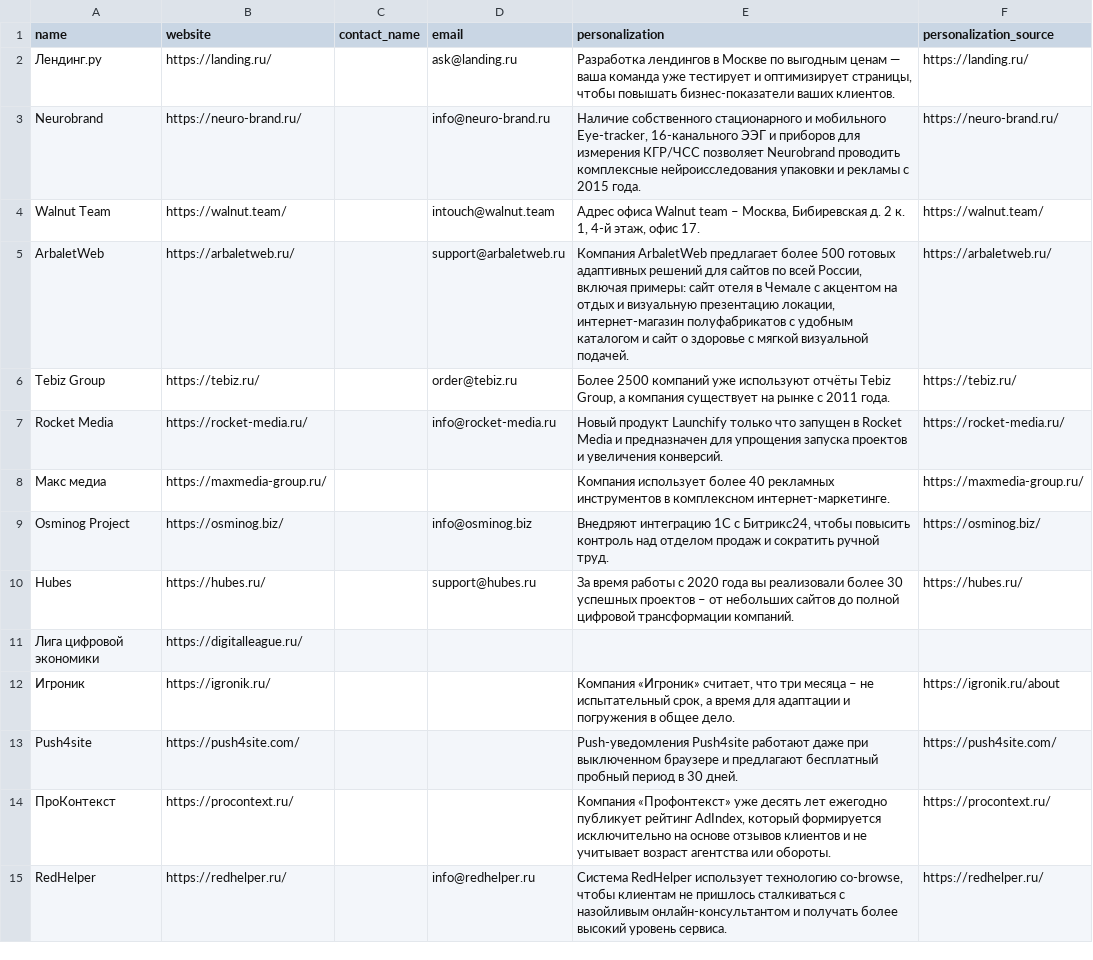
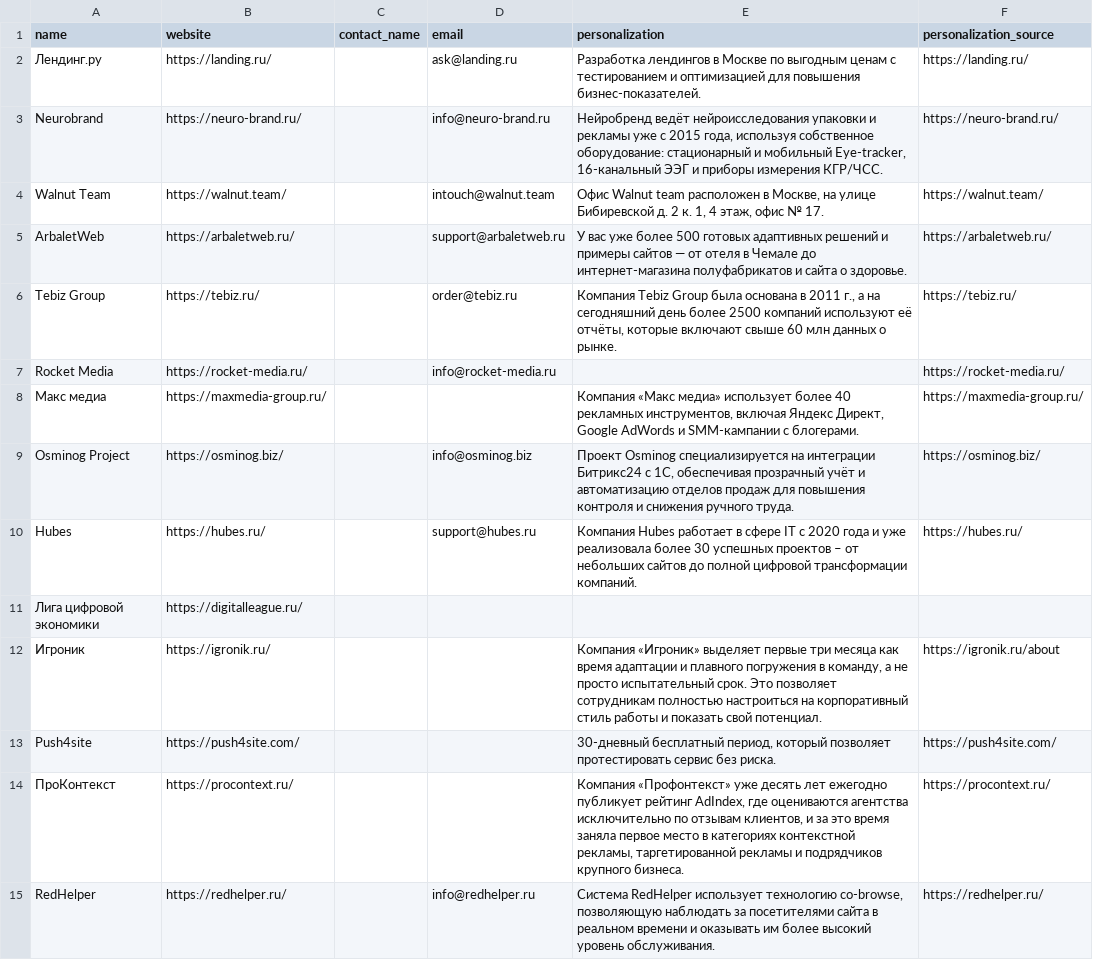
Before and after one commit to nastyaaaay/polza-outreach-test, a CSV file: output/leads_final.csv, drawn as a sheet; only a part is shown; the diff covers the shown part only.

Commit message:
Пересобрать базу и письма: результат прогона с исправленной логикой
Прогон на gpt-oss:20b по зафиксированным доменам. Изменения против
сданной версии: 50 строк вместо 51, добавлена колонка contact_name,
исправлены четыре ролевых адреса (buh@ бухгалтерия, pdn-adfact@ запросы
по персданным, concurs@ тендеры, шанхайский офис немецкого юрлица в базе
"Россия"), персонализация почищена от markdown и юникод-мусора, по
демо-шаблону rocket-media.ru персонализация больше не строится.

Впервые собраны письма: 43 готовых цепочки по три письма.

```diff
--- a/output/leads_final.csv
+++ b/output/leads_final.csv
@@ -1,15 +1,15 @@
 name,website,contact_name,email,personalization,personalization_source
-Лендинг.ру,https://landing.ru/,,ask@landing.ru,"Разработка лендингов в Москве по выгодным ценам — ваша команда уже тестирует и оптимизирует страницы, чтобы повышать бизнес-показатели ваших клиентов.",https://landing.ru/
-Neurobrand,https://neuro-brand.ru/,,info@neuro-brand.ru,"Наличие собственного стационарного и мобильного Eye-tracker, 16-канального ЭЭГ и приборов для измерения КГР/ЧСС позволяет Neurobrand проводить комплексные нейроисследования упаковки и рекламы с 2015 года.",https://neuro-brand.ru/
-Walnut Team,https://walnut.team/,,intouch@walnut.team,"Адрес офиса Walnut team – Москва, Бибиревская д. 2 к. 1, 4-й этаж, офис 17.",https://walnut.team/
-ArbaletWeb,https://arbaletweb.ru/,,support@arbaletweb.ru,"Компания ArbaletWeb предлагает более 500 готовых адаптивных решений для сайтов по всей России, включая примеры: сайт отеля в Чемале с акцентом на отдых и визуальную презентацию локации, интернет-магазин полуфабрикатов с удобным каталогом и сайт о здоровье с мягкой визуальной подачей.",https://arbaletweb.ru/
-Tebiz Group,https://tebiz.ru/,,order@tebiz.ru,"Более 2500 компаний уже используют отчёты Tebiz Group, а компания существует на рынке с 2011 года.",https://tebiz.ru/
-Rocket Media,https://rocket-media.ru/,,info@rocket-media.ru,Новый продукт Launchify только что запущен в Rocket Media и предназначен для упрощения запуска проектов и увеличения конверсий.,https://rocket-media.ru/
-Макс медиа,https://maxmedia-group.ru/,,,Компания использует более 40 рекламных инструментов в комплексном интернет-маркетинге.,https://maxmedia-group.ru/
-Osminog Project,https://osminog.biz/,,info@osminog.biz,"Внедряют интеграцию 1С с Битрикс24, чтобы повысить контроль над отделом продаж и сократить ручной труд.",https://osminog.biz/
-Hubes,https://hubes.ru/,,support@hubes.ru,За время работы с 2020 года вы реализовали более 30 успешных проектов – от небольших сайтов до полной цифровой трансформации компаний.,https://hubes.ru/
+Лендинг.ру,https://landing.ru/,,ask@landing.ru,Разработка лендингов в Москве по выгодным ценам с тестированием и оптимизацией для повышения бизнес-показателей.,https://landing.ru/
+Neurobrand,https://neuro-brand.ru/,,info@neuro-brand.ru,"Нейробренд ведёт нейроисследования упаковки и рекламы уже с 2015 года, используя собственное оборудование: стационарный и мобильный Eye-tracker, 16-канальный ЭЭГ и приборы измерения КГР/ЧСС.",https://neuro-brand.ru/
+Walnut Team,https://walnut.team/,,intouch@walnut.team,"Офис Walnut team расположен в Москве, на улице Бибиревской д. 2 к. 1, 4 этаж, офис № 17.",https://walnut.team/
+ArbaletWeb,https://arbaletweb.ru/,,support@arbaletweb.ru,У вас уже более 500 готовых адаптивных решений и примеры сайтов — от отеля в Чемале до интернет-магазина полуфабрикатов и сайта о здоровье.,https://arbaletweb.ru/
+Tebiz Group,https://tebiz.ru/,,order@tebiz.ru,"Компания Tebiz Group была основана в 2011 г., а на сегодняшний день более 2500 компаний используют её отчёты, которые включают свыше 60 млн данных о рынке.",https://tebiz.ru/
+Rocket Media,https://rocket-media.ru/,,info@rocket-media.ru,,https://rocket-media.ru/
+Макс медиа,https://maxmedia-group.ru/,,,"Компания «Макс медиа» использует более 40 рекламных инструментов, включая Яндекс Директ, Google AdWords и SMM-кампании с блогерами.",https://maxmedia-group.ru/
+Osminog Project,https://osminog.biz/,,info@osminog.biz,"Проект Osminog специализируется на интеграции Битрикс24 с 1С, обеспечивая прозрачный учёт и автоматизацию отделов продаж для повышения контроля и снижения ручного труда.",https://osminog.biz/
+Hubes,https://hubes.ru/,,support@hubes.ru,Компания Hubes работает в сфере IT с 2020 года и уже реализовала более 30 успешных проектов – от небольших сайтов до полной цифровой трансформации компаний.,https://hubes.ru/
 Лига цифровой экономики,https://digitalleague.ru/,,,,
-Игроник,https://igronik.ru/,,,"Компания «Игроник» считает, что три месяца – не испытательный срок, а время для адаптации и погружения в общее дело.",https://igronik.ru/about
-Push4site,https://push4site.com/,,,Push-уведомления Push4site работают даже при выключенном браузере и предлагают бесплатный пробный период в 30 дней.,https://push4site.com/
-ПроКонтекст,https://procontext.ru/,,,"Компания «Профонтекст» уже десять лет ежегодно публикует рейтинг AdIndex, который формируется исключительно на основе отзывов клиентов и не учитывает возраст агентства или обороты.",https://procontext.ru/
-RedHelper,https://redhelper.ru/,,info@redhelper.ru,"Система RedHelper использует технологию co-browse, чтобы клиентам не пришлось сталкиваться с назойливым онлайн-консультантом и получать более высокий уровень сервиса.",https://redhelper.ru/
+Игроник,https://igronik.ru/,,,"Компания «Игроник» выделяет первые три месяца как время адаптации и плавного погружения в команду, а не просто испытательный срок. Это позволяет сотрудникам полностью настроиться на корпоративный стиль работы и показать свой потенциал.",https://igronik.ru/about
+Push4site,https://push4site.com/,,,"30-дневный бесплатный период, который позволяет протестировать сервис без риска.",https://push4site.com/
+ПроКонтекст,https://procontext.ru/,,,"Компания «Профонтекст» уже десять лет ежегодно публикует рейтинг AdIndex, где оцениваются агентства исключительно по отзывам клиентов, и за это время заняла первое место в категориях контекстной рекламы, таргетированной рекламы и подрядчиков крупного бизнеса.",https://procontext.ru/
+RedHelper,https://redhelper.ru/,,info@redhelper.ru,"Система RedHelper использует технологию co-browse, позволяющую наблюдать за посетителями сайта в реальном времени и оказывать им более высокий уровень обслуживания.",https://redhelper.ru/
```
Also changed, not shown: 34 edited cells elsewhere in this file, output/emails_ready.csv, output/leads.csv.
